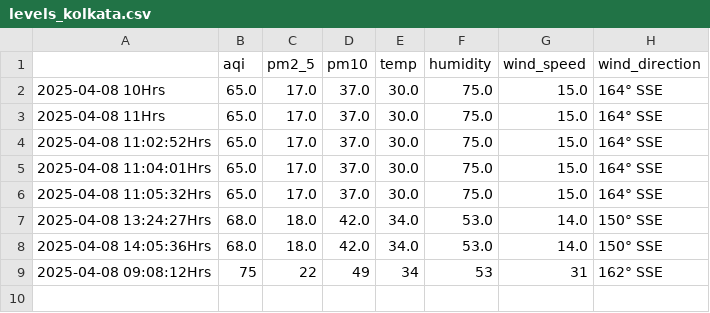
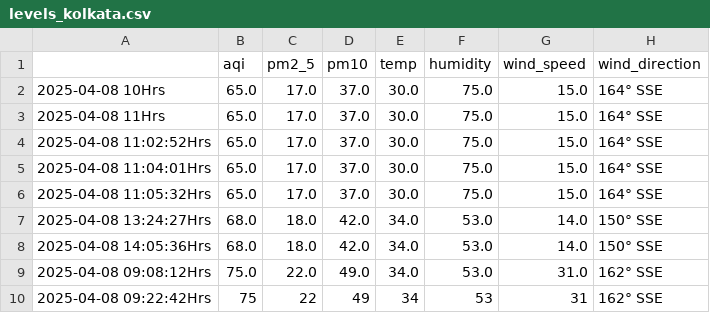
Before and after one commit to Prashant-Sharma-2056/Pollution-Tracker, a CSV file: levels_kolkata.csv, drawn as a sheet.

```diff
--- a/levels_kolkata.csv
+++ b/levels_kolkata.csv
@@ -8,2 +8,3 @@
 2025-04-08 14:05:36Hrs,68.0,18.0,42.0,34.0,53.0,14.0,150° SSE
-2025-04-08 09:08:12Hrs,75,22,49,34,53,31,162° SSE
+2025-04-08 09:08:12Hrs,75.0,22.0,49.0,34.0,53.0,31.0,162° SSE
+2025-04-08 09:22:42Hrs,75,22,49,34,53,31,162° SSE
```
Also changed, not shown: levels_greater-noida.csv, levels_hyderabad.csv, 3 other files.
